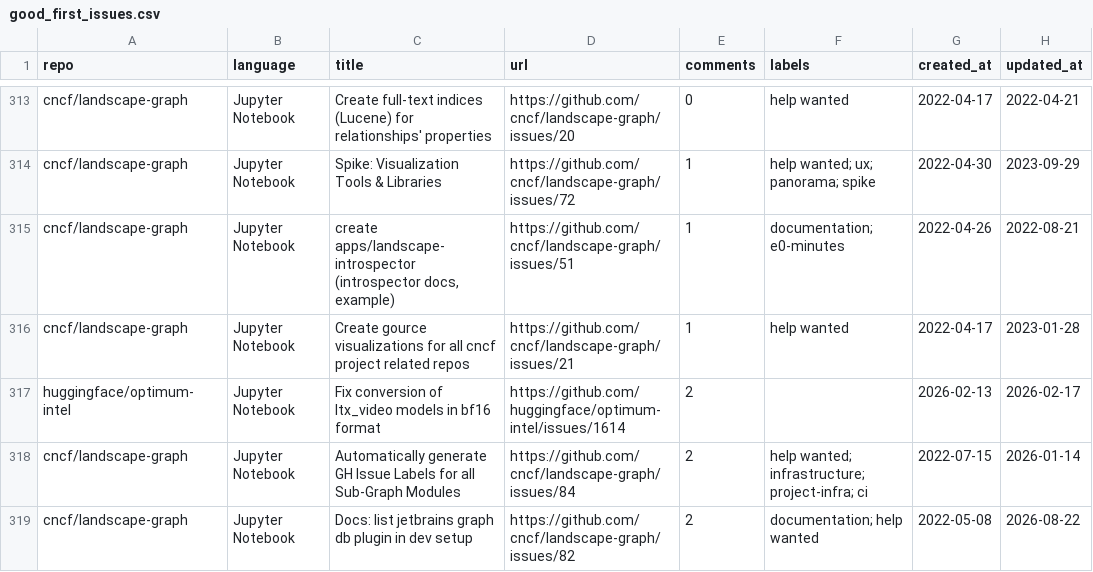
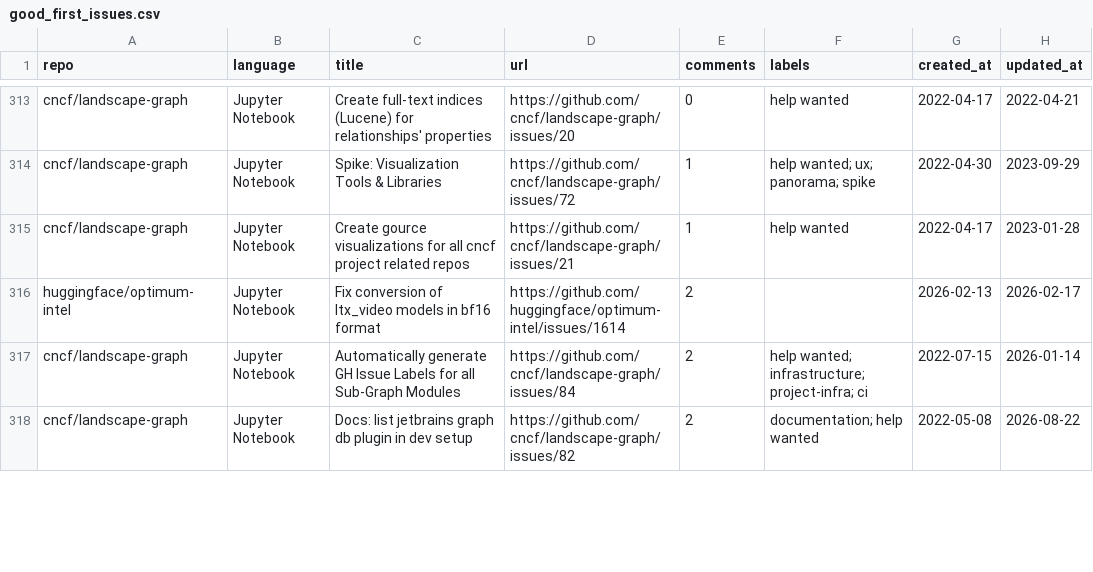
Before and after one commit to drkrillo/good-first-issues, a CSV file: good_first_issues.csv, drawn as a sheet; only a part is shown, gaps mark what is left out; the diff covers the shown part only.

```diff
--- a/good_first_issues.csv
+++ b/good_first_issues.csv
@@ -314,3 +314,2 @@ cncf/landscape-graph,Jupyter Notebook,Create full-text indices (Lucene) for rela
 cncf/landscape-graph,Jupyter Notebook,Spike: Visualization Tools & Libraries,https://github.com/cncf/landscape-graph/issues/72,1,help wanted; ux; panorama; spike,2022-04-30,2023-09-29
-cncf/landscape-graph,Jupyter Notebook,"create apps/landscape-introspector (introspector docs, example)",https://github.com/cncf/landscape-graph/issues/51,1,documentation; e0-minutes,2022-04-26,2022-08-21
 cncf/landscape-graph,Jupyter Notebook,Create gource visualizations for all cncf project related repos,https://github.com/cncf/landscape-graph/issues/21,1,help wanted,2022-04-17,2023-01-28
```
Also changed, not shown: 6 added rows, 5 removed rows and 2 edited cells elsewhere in this file, 1 other file.
